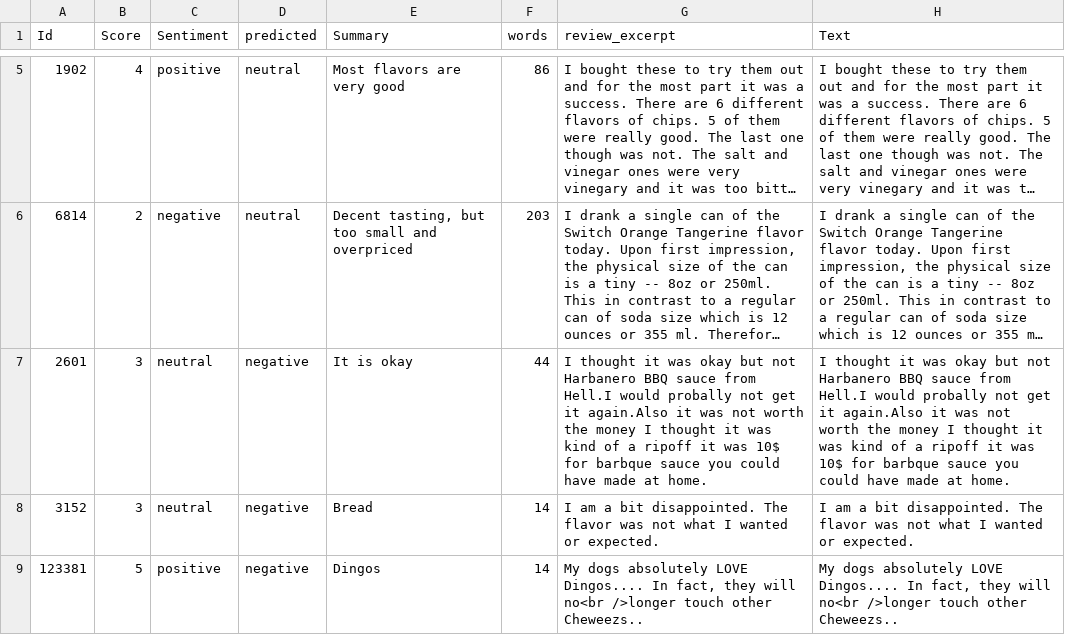
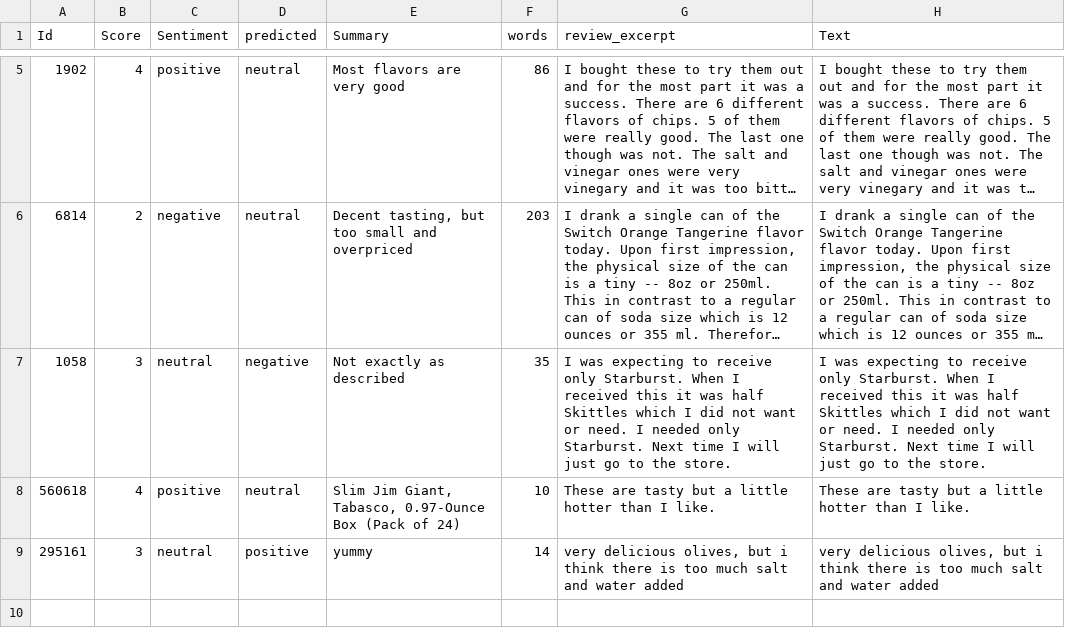
Before and after one commit to anik1617/Omega_3521, a CSV file: report/milestone2/task6_eight_errors.csv, drawn as a sheet; only a part is shown, gaps mark what is left out; long unchanged cells end in …; removed rows and columns are numbered as before the commit, all else as after; the diff covers the shown part only; the diff names each change by its address in the sheet, - before the commit and + after, or states it on an @@ line.

```diff
--- a/report/milestone2/task6_eight_errors.csv
+++ b/report/milestone2/task6_eight_errors.csv
-row 7: 2601 | 3 | neutral | negative | It is okay | 44 | I thought it was okay but not Harbanero BBQ sauce from Hell.I would probally not get it again.Also it was not worth the money I thought it was kind of a ripoff it was 10$ for barbque sauce you could have made at home. | I thought it was okay but not Harbanero BBQ sauce from Hell.I would probally not get it again.Also it was not worth the money I thought it was kind of a ripoff it was 10$ for barbque sauce you could have made at home.
-row 8: 3152 | 3 | neutral | negative | Bread | 14 | I am a bit disappointed. The flavor was not what I wanted or expected. | I am a bit disappointed. The flavor was not what I wanted or expected.
-row 9: 123381 | 5 | positive | negative | Dingos | 14 | My dogs absolutely LOVE Dingos.... In fact, they will no<br />longer touch other Cheweezs.. | My dogs absolutely LOVE Dingos.... In fact, they will no<br />longer touch other Cheweezs..
+row 7: 1058 | 3 | neutral | negative | Not exactly as described | 35 | I was expecting to receive only Starburst. When I received this it was half Skittles which I did not want or need. I needed only Starburst. Next time I will just go to the store. | I was expecting to receive only Starburst. When I received this it was half Skittles which I did not want or need. I needed only Starburst. Next time I will just go to the store.
+row 8: 560618 | 4 | positive | neutral | Slim Jim Giant, Tabasco, 0.97-Ounce Box (Pack of 24) | 10 | These are tasty but a little hotter than I like. | These are tasty but a little hotter than I like.
+row 9: 295161 | 3 | neutral | positive | yummy | 14 | very delicious olives, but i think there is too much salt and water added | very delicious olives, but i think there is too much salt and water added
```
Also changed, not shown: 2 added rows, 2 removed rows and 5 edited cells elsewhere in this file, report/milestone2/task4_top_model_terms.csv, report/milestone2/task5_word_frequency.csv, 15 other files.
